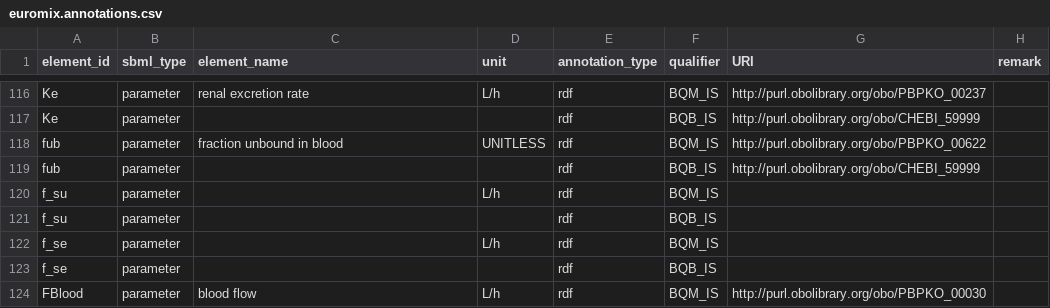
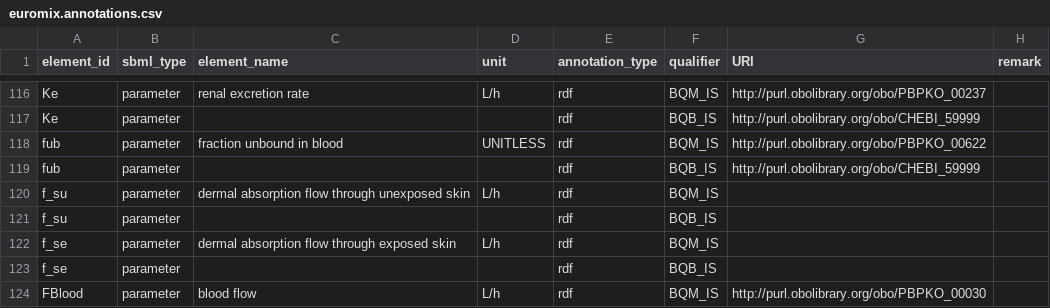
Before and after one commit to rivm-syso/euromix-to-sbml, a CSV file: model/euromix.annotations.csv, drawn as a sheet; only a part is shown, gaps mark what is left out.

Commit message:
Update model element descriptions

```diff
--- a/model/euromix.annotations.csv
+++ b/model/euromix.annotations.csv
@@ -119,5 +119,5 @@ fub,parameter,fraction unbound in blood,UNITLESS,rdf,BQM_IS,http://purl.obolibra
 fub,parameter,,,rdf,BQB_IS,http://purl.obolibrary.org/obo/CHEBI_59999,
-f_su,parameter,,L/h,rdf,BQM_IS,,
+f_su,parameter,dermal absorption flow through unexposed skin,L/h,rdf,BQM_IS,,
 f_su,parameter,,,rdf,BQB_IS,,
-f_se,parameter,,L/h,rdf,BQM_IS,,
+f_se,parameter,dermal absorption flow through exposed skin,L/h,rdf,BQM_IS,,
 f_se,parameter,,,rdf,BQB_IS,,
```
Also changed, not shown: 2 other files.
